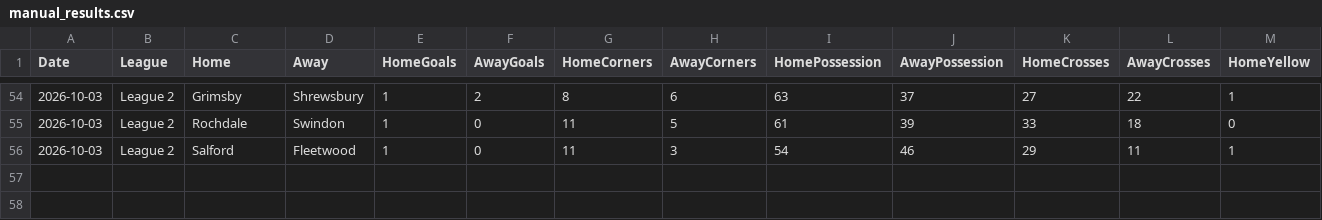
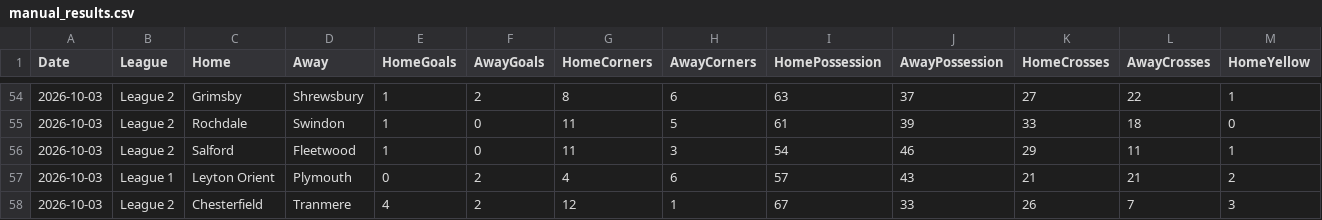
Before and after one commit to Pinocent/efl-corners, a CSV file: manual_results.csv, drawn as a sheet; only a part is shown, gaps mark what is left out; rows hold the shown columns only; the diff names each change by its address in the sheet, - before the commit and + after, or states it on an @@ line.

Commit message:
Flashscore data 2026-10-04 00:04

```diff
--- a/manual_results.csv
+++ b/manual_results.csv
+row 57: 2026-10-03 | League 1 | Leyton Orient | Plymouth | 0 | 2 | 4 | 6 | 57 | 43 | 21 | 21 | 2
+row 58: 2026-10-03 | League 2 | Chesterfield | Tranmere | 4 | 2 | 12 | 1 | 67 | 33 | 26 | 7 | 3
```
Also changed, not shown: 1 other file.
